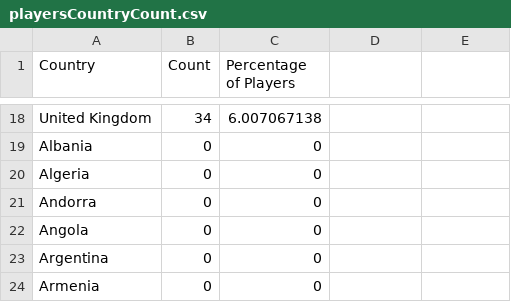
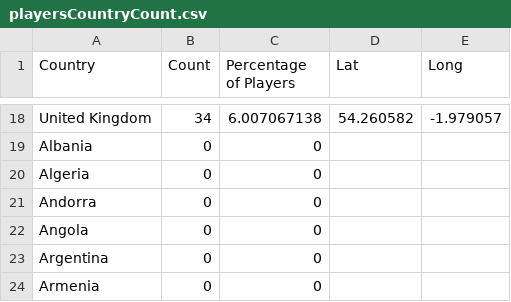
Before and after one commit to akp-1973/FIT3179, a CSV file: A2 Files/playersCountryCount.csv, drawn as a sheet; only a part is shown, gaps mark what is left out; the diff covers the shown part only; the diff names each change by its address in the sheet, - before the commit and + after, or states it on an @@ line.

Commit message:
Added lat long for players

```diff
--- a/A2 Files/playersCountryCount.csv
+++ b/A2 Files/playersCountryCount.csv
-D1: (empty)
+D1: Lat
-E1: (empty)
+E1: Long
-D18 (Lat): (empty)
+D18 (Lat): 54.260582
-E18 (Long): (empty)
+E18 (Long): -1.979057
```
Also changed, not shown: 32 edited cells elsewhere in this file.
